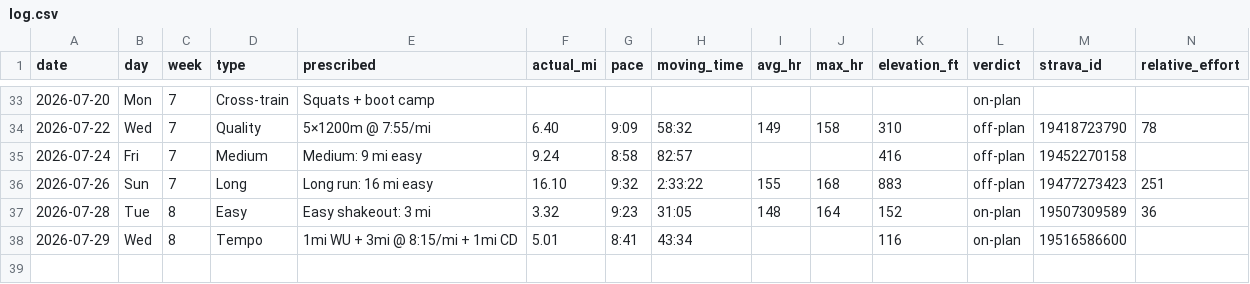
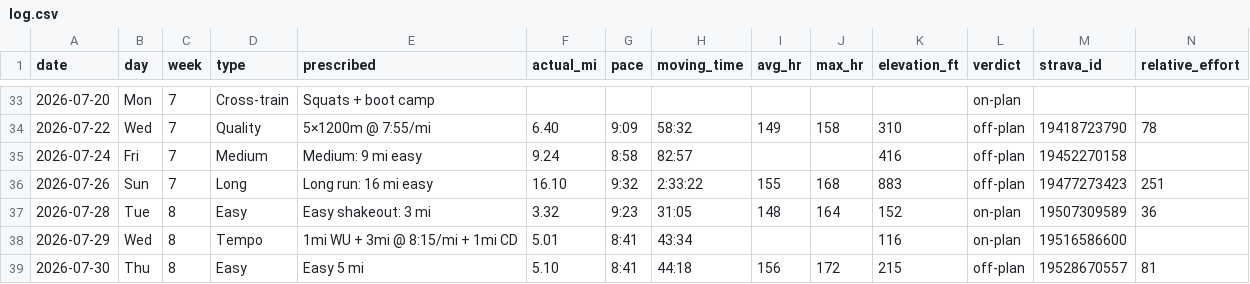
Before and after one commit to Jrichcrick/nyc-marathon-2026, a CSV file: data/log.csv, drawn as a sheet; only a part is shown, gaps mark what is left out; rows hold the shown columns only; the diff names each change by its address in the sheet, - before the commit and + after, or states it on an @@ line.

Commit message:
Log Thu Jul 30 run from Strava: ⚠️ easy 5 ran 8:41/mi with HR to 172, day after tempo

```diff
--- a/data/log.csv
+++ b/data/log.csv
+row 39: 2026-07-30 | Thu | 8 | Easy | Easy 5 mi | 5.10 | 8:41 | 44:18 | 156 | 172 | 215 | off-plan | 19528670557 | 81
```
Also changed, not shown: 2 other files.
